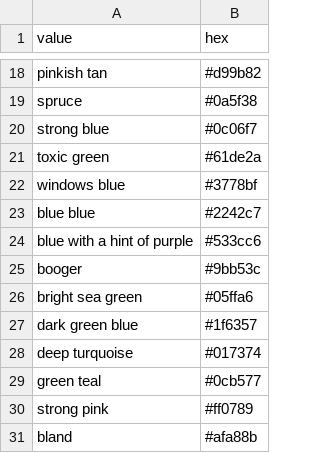
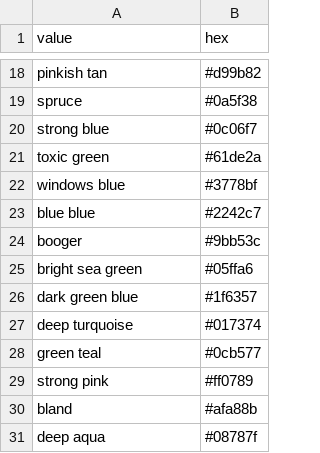
Before and after one commit to svmiller/codename, a TSV file: data-raw/colors.tsv, drawn as a sheet; only a part is shown, gaps mark what is left out; the shorter side is filled out with more unchanged rows.

```diff
--- a/data-raw/colors.tsv
+++ b/data-raw/colors.tsv
@@ -23,3 +23,2 @@ windows blue	#3778bf
 blue blue	#2242c7
-blue with a hint of purple	#533cc6
 booger	#9bb53c
```
Also changed, not shown: 25 other files.
